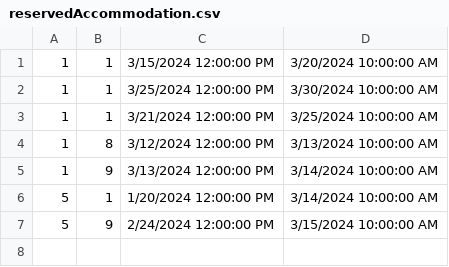
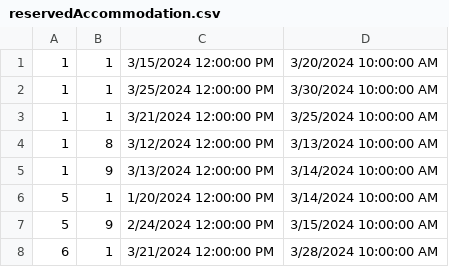
Before and after one commit to VeljkoW/Tourism-Accommodation-Management-App, a CSV file: Resources/Data/reservedAccommodation.csv, drawn as a sheet; the diff names each change by its address in the sheet, - before the commit and + after, or states it on an @@ line.

```diff
--- a/Resources/Data/reservedAccommodation.csv
+++ b/Resources/Data/reservedAccommodation.csv
+row 8: 6 | 1 | 3/21/2024 12:00:00 PM | 3/28/2024 10:00:00 AM
```
Also changed, not shown: Resources/Data/accommodations.csv, Resources/Data/images.csv, 6 other files.
